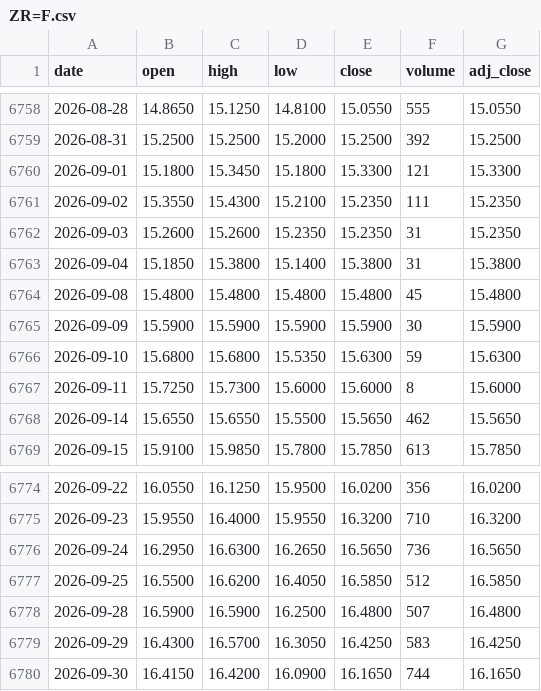
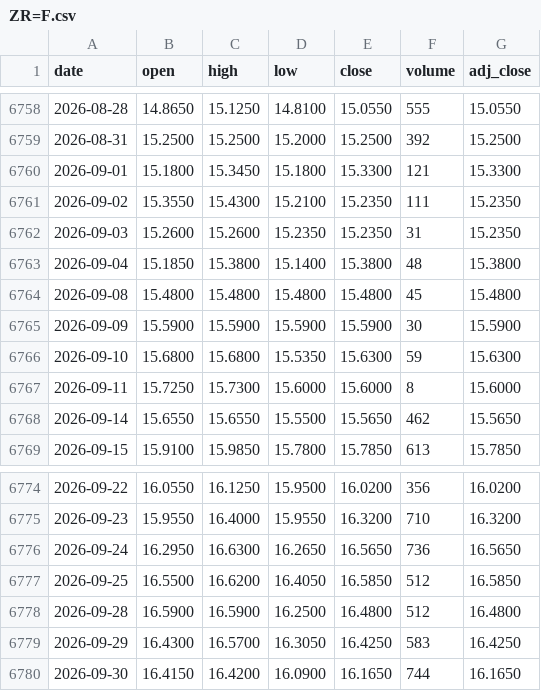
Before and after one commit to juanmichelini/market-notes, a CSV file: data/prices/ZR=F.csv, drawn as a sheet; only a part is shown, gaps mark what is left out.

```diff
--- a/data/prices/ZR=F.csv
+++ b/data/prices/ZR=F.csv
@@ -6762,3 +6762,3 @@ date,open,high,low,close,volume,adj_close
 2026-09-03,15.2600,15.2600,15.2350,15.2350,31,15.2350
-2026-09-04,15.1850,15.3800,15.1400,15.3800,31,15.3800
+2026-09-04,15.1850,15.3800,15.1400,15.3800,48,15.3800
 2026-09-08,15.4800,15.4800,15.4800,15.4800,45,15.4800
@@ -6777,3 +6777,3 @@ date,open,high,low,close,volume,adj_close
 2026-09-25,16.5500,16.6200,16.4050,16.5850,512,16.5850
-2026-09-28,16.5900,16.5900,16.2500,16.4800,507,16.4800
+2026-09-28,16.5900,16.5900,16.2500,16.4800,512,16.4800
 2026-09-29,16.4300,16.5700,16.3050,16.4250,583,16.4250
```
Also changed, not shown: data/prices/PEP.csv, data/prices/ZC=F.csv, 9 other files.
